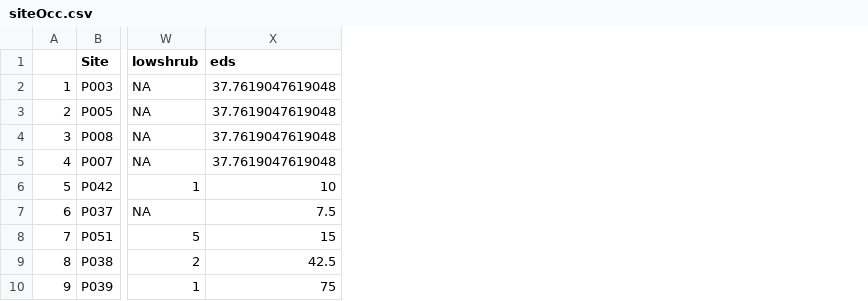
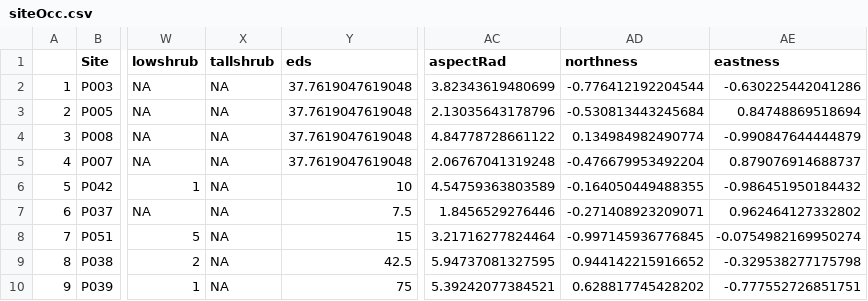
Before and after one commit to jeff-wagner/Pika_distSamp, a CSV file: LogReg/siteOcc.csv, drawn as a sheet; only a part is shown, gaps mark what is left out; the diff names each change by its address in the sheet, - before the commit and + after, or states it on an @@ line.

Commit message:
Converted aspect to meaningful variables.

```diff
--- a/LogReg/siteOcc.csv
+++ b/LogReg/siteOcc.csv
+column X (tallshrub), rows 2-10: all NA
+column AC (aspectRad), rows 2-10: 3.82343619480699 | 2.13035643178796 | 4.84778728661122 | 2.06767041319248 | 4.54759363803589 | 1.8456529276446 | 3.21716277824464 | 5.94737081327595 | 5.39242077384521
+column AD (northness), rows 2-10: -0.776412192204544 | -0.530813443245684 | 0.134984982490774 | -0.476679953492204 | -0.164050449488355 | -0.271408923209071 | -0.997145936776845 | 0.944142215916652 | 0.628817745428202
+column AE (eastness), rows 2-10: -0.630225442041286 | 0.84748869518694 | -0.990847644444879 | 0.879076914688737 | -0.986451950184432 | 0.962464127332802 | -0.0754982169950274 | -0.329538277175798 | -0.777552726851751
```
Also changed, not shown: 2 other files.
